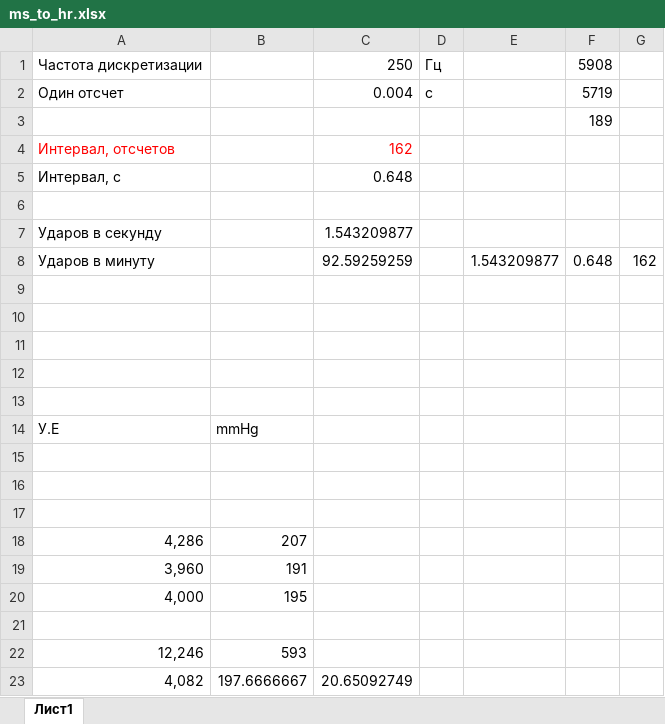
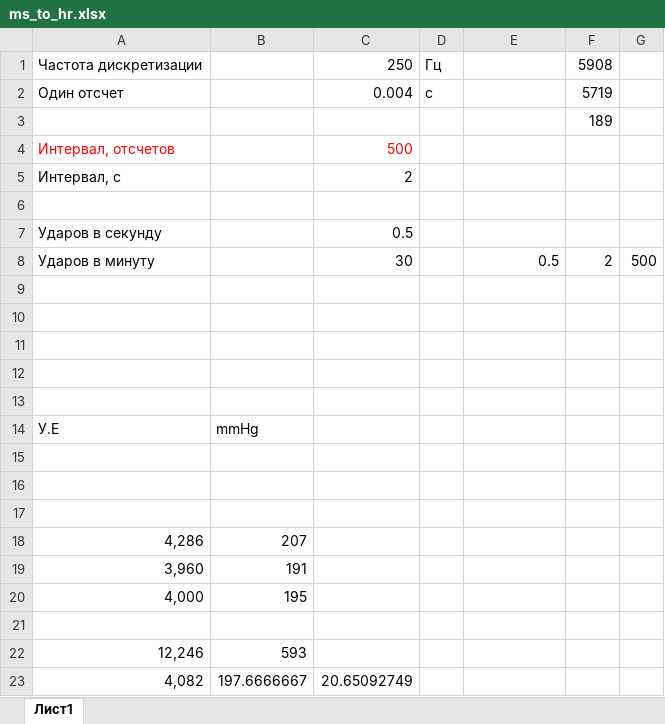
Before and after one commit to evgmolt/TonometerTest, an Excel workbook: TTestApp/ms_to_hr.xlsx, sheet Лист1, drawn as a sheet; values as stored, in another font and other column widths than the file's, no borders; removed rows and columns are numbered as before the commit, all else as after; the diff names each change by its address in the sheet, - before the commit and + after, or states it on an @@ line.

```diff
--- a/TTestApp/ms_to_hr.xlsx (sheet Лист1)
+++ b/TTestApp/ms_to_hr.xlsx (sheet Лист1)
-C4: 162
+C4: 500
-C5: 0.648
+C5: 2
-C7: 1.543209877
+C7: 0.5
-row 8: Ударов в минуту |  | 92.59259259 |  | 1.543209877 | 0.648 | 162
+row 8: Ударов в минуту |  | 30 |  | 0.5 | 2 | 500
```
Also changed, not shown: 4 other files.
